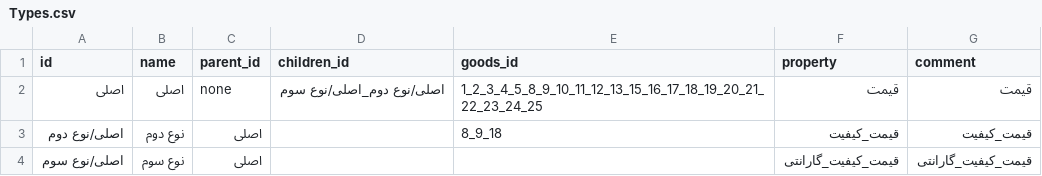
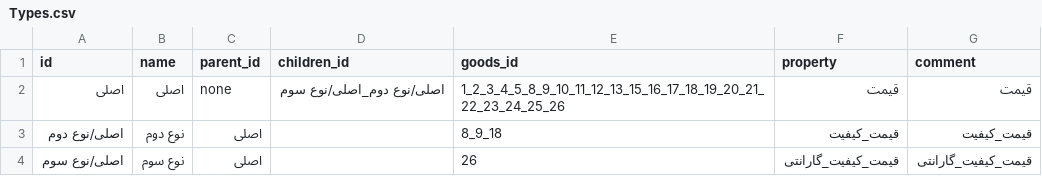
Before and after one commit to alex-abrehforoush/Onket, a CSV file: Project/Main/Onket/Database/Types/Types.csv, drawn as a sheet.

```diff
--- a/Project/Main/Onket/Database/Types/Types.csv
+++ b/Project/Main/Onket/Database/Types/Types.csv
@@ -1,4 +1,4 @@
 id;name;parent_id;children_id;goods_id;property;comment
-اصلی;اصلی;none;اصلی/نوع دوم_اصلی/نوع سوم;1_2_3_4_5_8_9_10_11_12_13_15_16_17_18_19_20_21_22_23_24_25;قیمت;قیمت
+اصلی;اصلی;none;اصلی/نوع دوم_اصلی/نوع سوم;1_2_3_4_5_8_9_10_11_12_13_15_16_17_18_19_20_21_22_23_24_25_26;قیمت;قیمت
 اصلی/نوع دوم;نوع دوم;اصلی;;8_9_18;قیمت_کیفیت;قیمت_کیفیت
-اصلی/نوع سوم;نوع سوم;اصلی;;;قیمت_کیفیت_گارانتی;قیمت_کیفیت_گارانتی
+اصلی/نوع سوم;نوع سوم;اصلی;;26;قیمت_کیفیت_گارانتی;قیمت_کیفیت_گارانتی
```
Also changed, not shown: Project/Main/Onket/Database/Goods/goods.csv, 8 other files.
